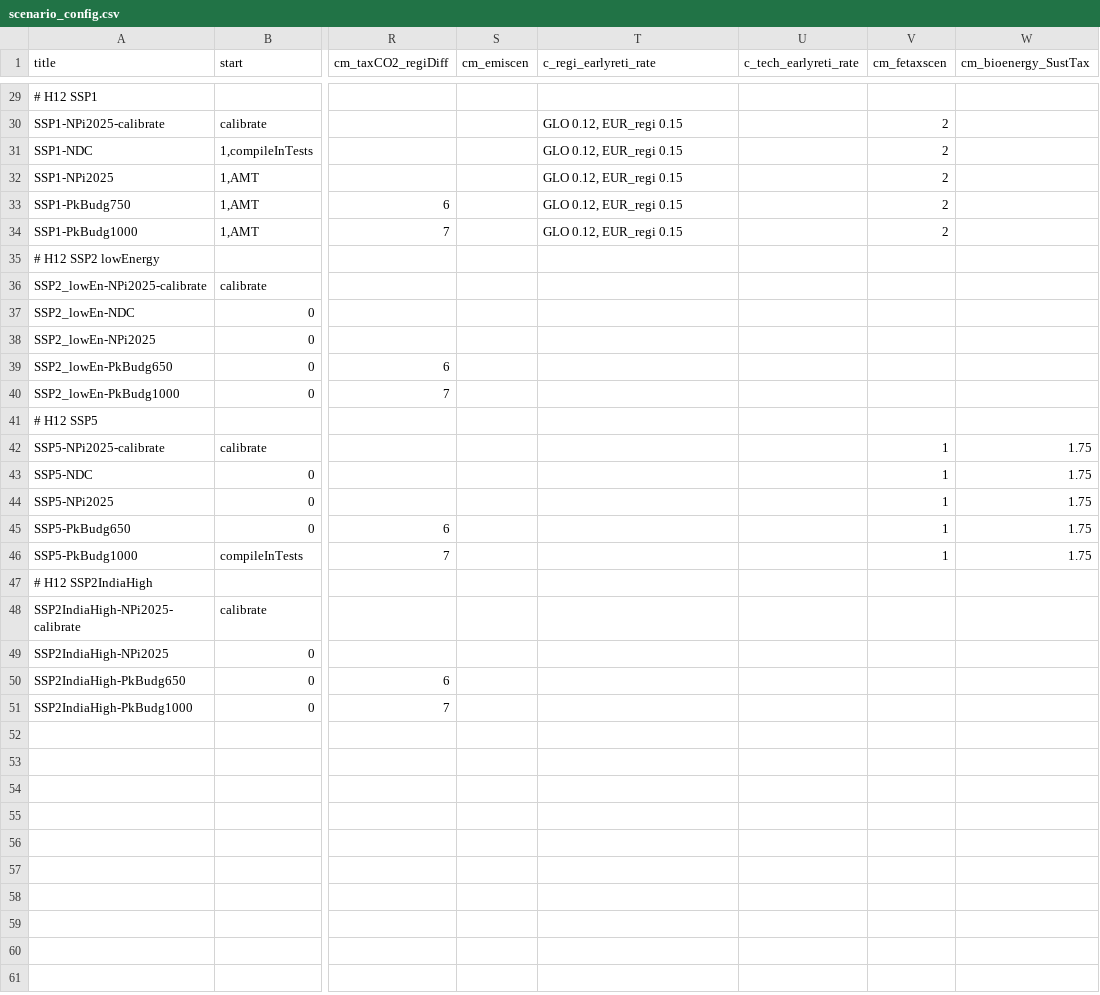
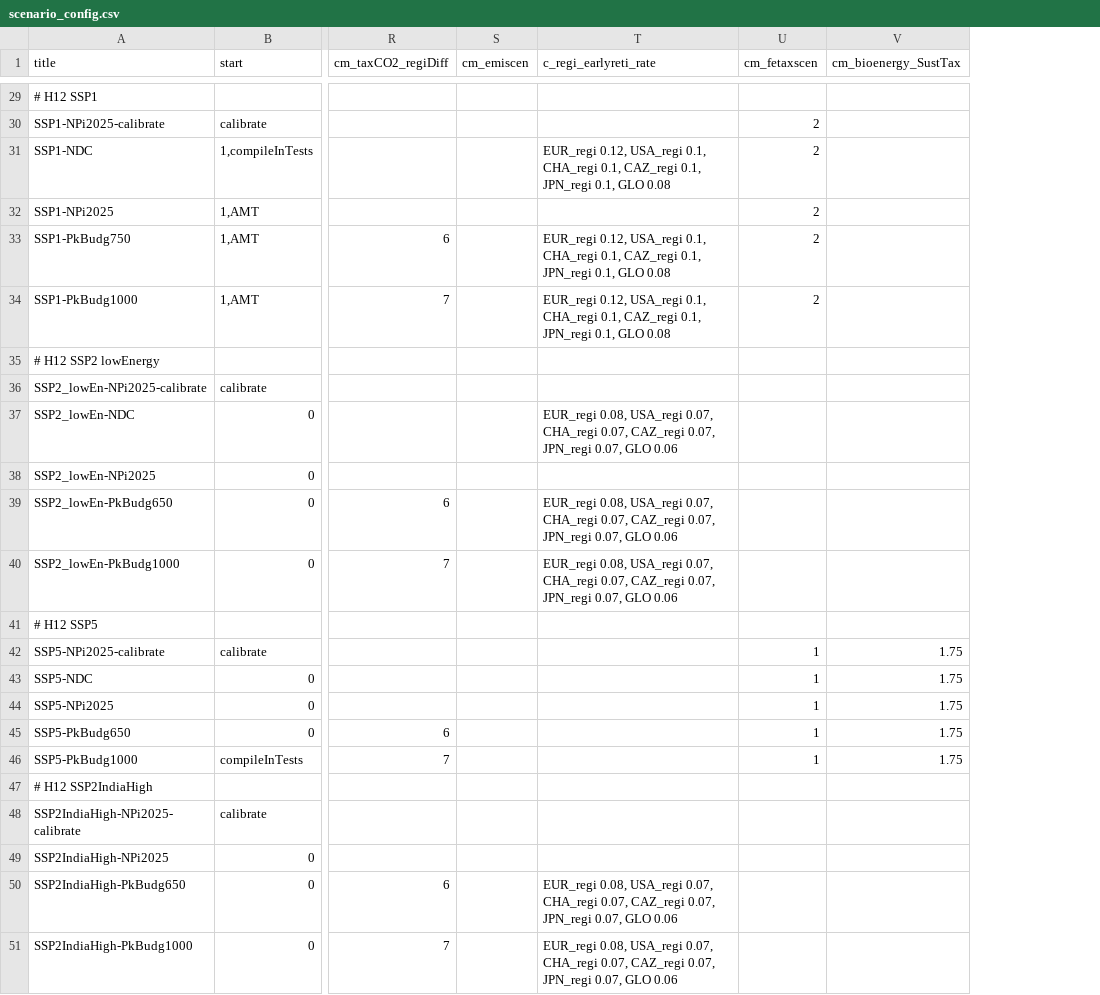
Before and after one commit to RahelMA/remind, a CSV file: config/scenario_config.csv, drawn as a sheet; only a part is shown, gaps mark what is left out; the diff covers the shown part only; the diff names each change by its address in the sheet, - before the commit and + after, or states it on an @@ line.

Commit message:
adapt and harmonize maximum allowed early retirement rates in standard scenario config. Default rates apply to Npi and rollback scenarios. All other scenarios have slightly increased rates, which are a bit lower, though, than the previous default. SSP1 allows for even faster retirement, while SSP5 has the standard rates of the NPI scenario for all scenarios

```diff
--- a/config/scenario_config.csv
+++ b/config/scenario_config.csv
-column U (c_tech_earlyreti_rate), empty
-T30 (c_regi_earlyreti_rate): GLO 0.12, EUR_regi 0.15
+T30 (c_regi_earlyreti_rate): (empty)
-T31 (c_regi_earlyreti_rate): GLO 0.12, EUR_regi 0.15
+T31 (c_regi_earlyreti_rate): EUR_regi 0.12, USA_regi 0.1, CHA_regi 0.1, CAZ_regi 0.1, JPN_regi 0.1, GLO 0.08
-T32 (c_regi_earlyreti_rate): GLO 0.12, EUR_regi 0.15
+T32 (c_regi_earlyreti_rate): (empty)
-T33:T34 (c_regi_earlyreti_rate): GLO 0.12, EUR_regi 0.15
+T33:T34 (c_regi_earlyreti_rate): EUR_regi 0.12, USA_regi 0.1, CHA_regi 0.1, CAZ_regi 0.1, JPN_regi 0.1, GLO 0.08
-T37 (c_regi_earlyreti_rate): (empty)
+T37 (c_regi_earlyreti_rate): EUR_regi 0.08, USA_regi 0.07, CHA_regi 0.07, CAZ_regi 0.07, JPN_regi 0.07, GLO 0.06
-T39:T40 (c_regi_earlyreti_rate): (empty)
+T39:T40 (c_regi_earlyreti_rate): EUR_regi 0.08, USA_regi 0.07, CHA_regi 0.07, CAZ_regi 0.07, JPN_regi 0.07, GLO 0.06
-T50:T51 (c_regi_earlyreti_rate): (empty)
+T50:T51 (c_regi_earlyreti_rate): EUR_regi 0.08, USA_regi 0.07, CHA_regi 0.07, CAZ_regi 0.07, JPN_regi 0.07, GLO 0.06
```
Also changed, not shown: 13 edited cells elsewhere in this file.
